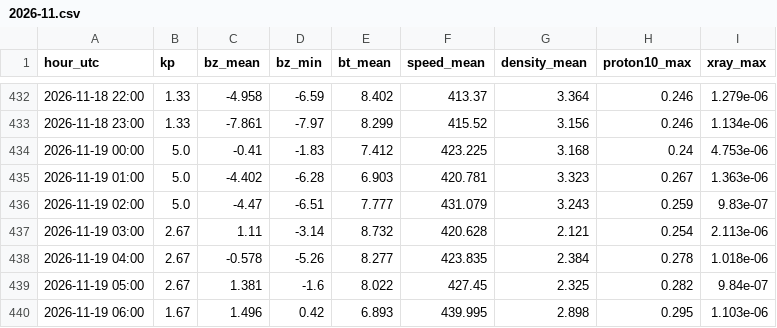
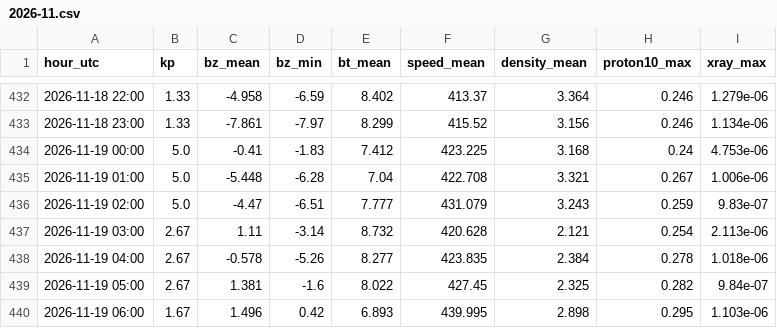
Before and after one commit to ja1bbe/propagation, a CSV file: data/spacewx/2026-11.csv, drawn as a sheet; only a part is shown, gaps mark what is left out.

```diff
--- a/data/spacewx/2026-11.csv
+++ b/data/spacewx/2026-11.csv
@@ -434,3 +434,3 @@ hour_utc,kp,bz_mean,bz_min,bt_mean,speed_mean,density_mean,proton10_max,xray_max
 2026-11-19 00:00,5.0,-0.41,-1.83,7.412,423.225,3.168,0.24,4.753e-06
-2026-11-19 01:00,5.0,-4.402,-6.28,6.903,420.781,3.323,0.267,1.363e-06
+2026-11-19 01:00,5.0,-5.448,-6.28,7.04,422.708,3.321,0.267,1.006e-06
 2026-11-19 02:00,5.0,-4.47,-6.51,7.777,431.079,3.243,0.259,9.83e-07
```
Also changed, not shown: data/samples_v2.csv, 3 other files.
